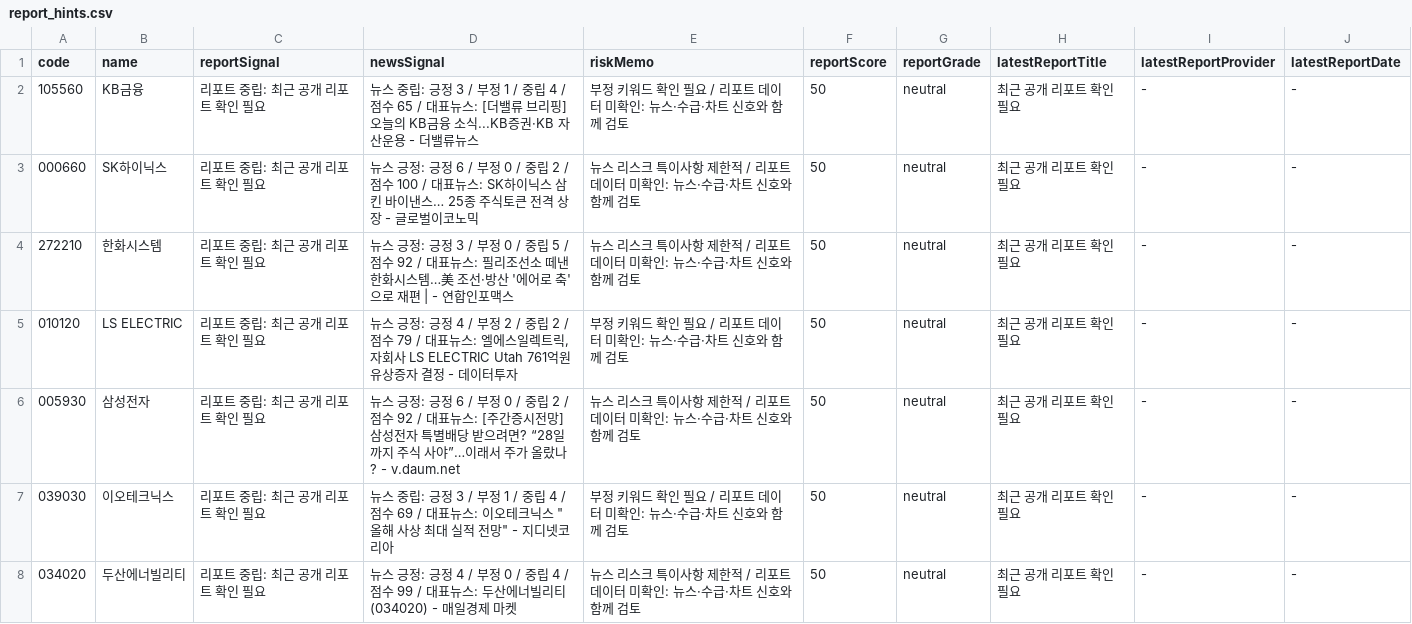
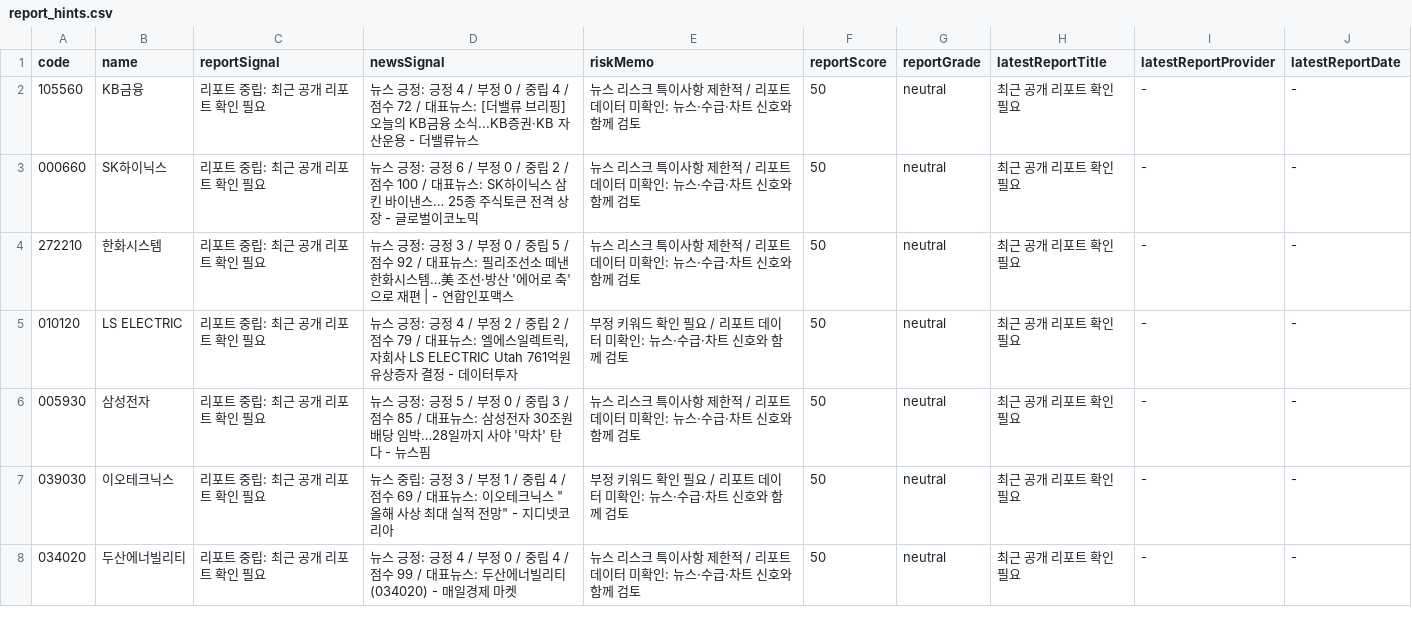
Before and after one commit to babbu28238/investment-json-data, a CSV file: report_hints.csv, drawn as a sheet; only a part is shown; the diff covers the shown part only.

```diff
--- a/report_hints.csv
+++ b/report_hints.csv
@@ -1,3 +1,3 @@
 code,name,reportSignal,newsSignal,riskMemo,reportScore,reportGrade,latestReportTitle,latestReportProvider,latestReportDate
-105560,KB금융,리포트 중립: 최근 공개 리포트 확인 필요,뉴스 중립: 긍정 3 / 부정 1 / 중립 4 / 점수 65 / 대표뉴스: [더밸류 브리핑] 오늘의 KB금융 소식...KB증권·KB 자산운용 - 더밸류뉴스,부정 키워드 확인 필요 / 리포트 데이터 미확인: 뉴스·수급·차트 신호와 함께 검토,50,neutral,최근 공개 리포트 확인 필요,-,-
+105560,KB금융,리포트 중립: 최근 공개 리포트 확인 필요,뉴스 긍정: 긍정 4 / 부정 0 / 중립 4 / 점수 72 / 대표뉴스: [더밸류 브리핑] 오늘의 KB금융 소식...KB증권·KB 자산운용 - 더밸류뉴스,뉴스 리스크 특이사항 제한적 / 리포트 데이터 미확인: 뉴스·수급·차트 신호와 함께 검토,50,neutral,최근 공개 리포트 확인 필요,-,-
 000660,SK하이닉스,리포트 중립: 최근 공개 리포트 확인 필요,뉴스 긍정: 긍정 6 / 부정 0 / 중립 2 / 점수 100 / 대표뉴스: SK하이닉스 삼킨 바이낸스… 25종 주식토큰 전격 상장 - 글로벌이코노믹,뉴스 리스크 특이사항 제한적 / 리포트 데이터 미확인: 뉴스·수급·차트 신호와 함께 검토,50,neutral,최근 공개 리포트 확인 필요,-,-
@@ -5,3 +5,3 @@
 010120,LS ELECTRIC,리포트 중립: 최근 공개 리포트 확인 필요,"뉴스 긍정: 긍정 4 / 부정 2 / 중립 2 / 점수 79 / 대표뉴스: 엘에스일렉트릭, 자회사 LS ELECTRIC Utah 761억원 유상증자 결정 - 데이터투자",부정 키워드 확인 필요 / 리포트 데이터 미확인: 뉴스·수급·차트 신호와 함께 검토,50,neutral,최근 공개 리포트 확인 필요,-,-
-005930,삼성전자,리포트 중립: 최근 공개 리포트 확인 필요,뉴스 긍정: 긍정 6 / 부정 0 / 중립 2 / 점수 92 / 대표뉴스: [주간증시전망] 삼성전자 특별배당 받으려면? “28일까지 주식 사야”…이래서 주가 올랐나? - v.daum.net,뉴스 리스크 특이사항 제한적 / 리포트 데이터 미확인: 뉴스·수급·차트 신호와 함께 검토,50,neutral,최근 공개 리포트 확인 필요,-,-
+005930,삼성전자,리포트 중립: 최근 공개 리포트 확인 필요,뉴스 긍정: 긍정 5 / 부정 0 / 중립 3 / 점수 85 / 대표뉴스: 삼성전자 30조원 배당 임박…28일까지 사야 '막차' 탄다 - 뉴스핌,뉴스 리스크 특이사항 제한적 / 리포트 데이터 미확인: 뉴스·수급·차트 신호와 함께 검토,50,neutral,최근 공개 리포트 확인 필요,-,-
 039030,이오테크닉스,리포트 중립: 최근 공개 리포트 확인 필요,"뉴스 중립: 긍정 3 / 부정 1 / 중립 4 / 점수 69 / 대표뉴스: 이오테크닉스 ""올해 사상 최대 실적 전망"" - 지디넷코리아",부정 키워드 확인 필요 / 리포트 데이터 미확인: 뉴스·수급·차트 신호와 함께 검토,50,neutral,최근 공개 리포트 확인 필요,-,-
```
Also changed, not shown: 14 edited cells elsewhere in this file, stock_candidates_input.csv, 28 other files.
